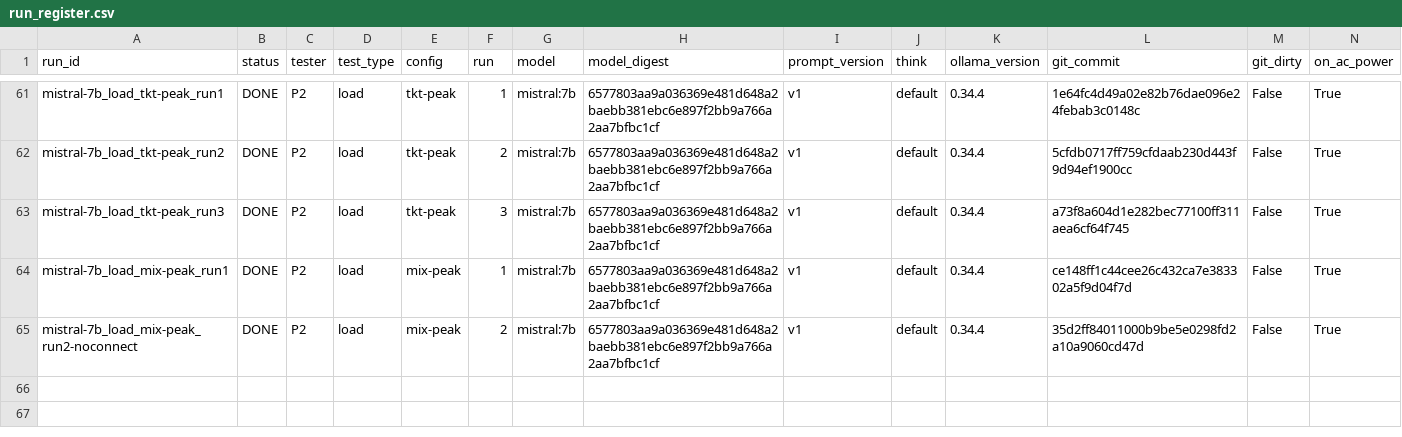
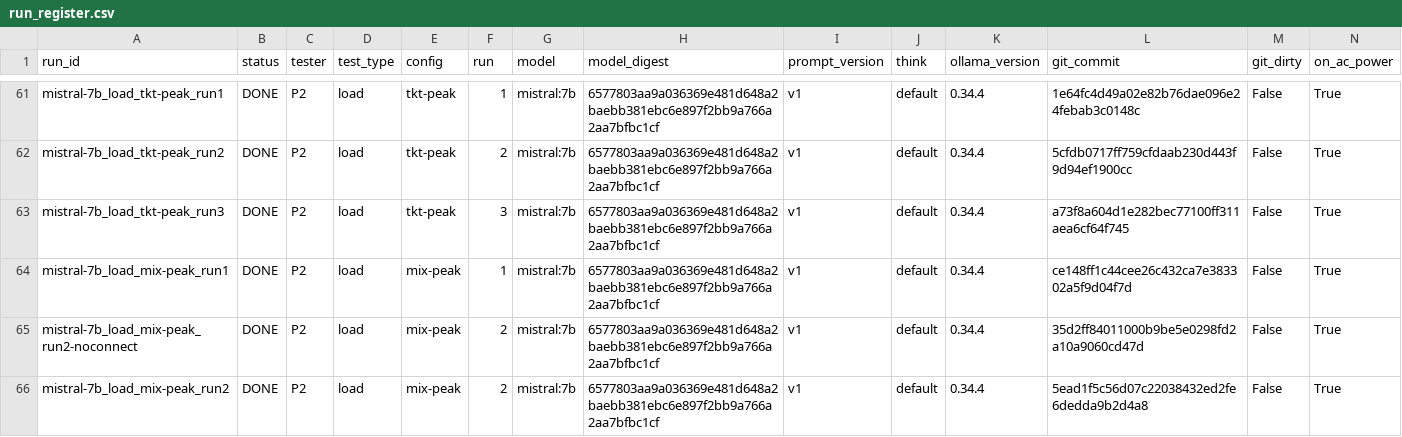
Before and after one commit to 2402801/ICT3113-P2-2, a CSV file: runs/run_register.csv, drawn as a sheet; only a part is shown, gaps mark what is left out; rows hold the shown columns only; the diff names each change by its address in the sheet, - before the commit and + after, or states it on an @@ line.

Commit message:
Load run mistral-7b_load_mix-peak_run2

```diff
--- a/runs/run_register.csv
+++ b/runs/run_register.csv
+row 66: mistral-7b_load_mix-peak_run2 | DONE | P2 | load | mix-peak | 2 | mistral:7b | 6577803aa9a036369e481d648a2baebb381ebc6e897f2bb9a766a2aa7bfbc1cf | v1 | default | 0.34.4 | 5ead1f5c56d07c22038432ed2fe6dedda9b2d4a8 | False | True
```
Also changed, not shown: 17 other files.
